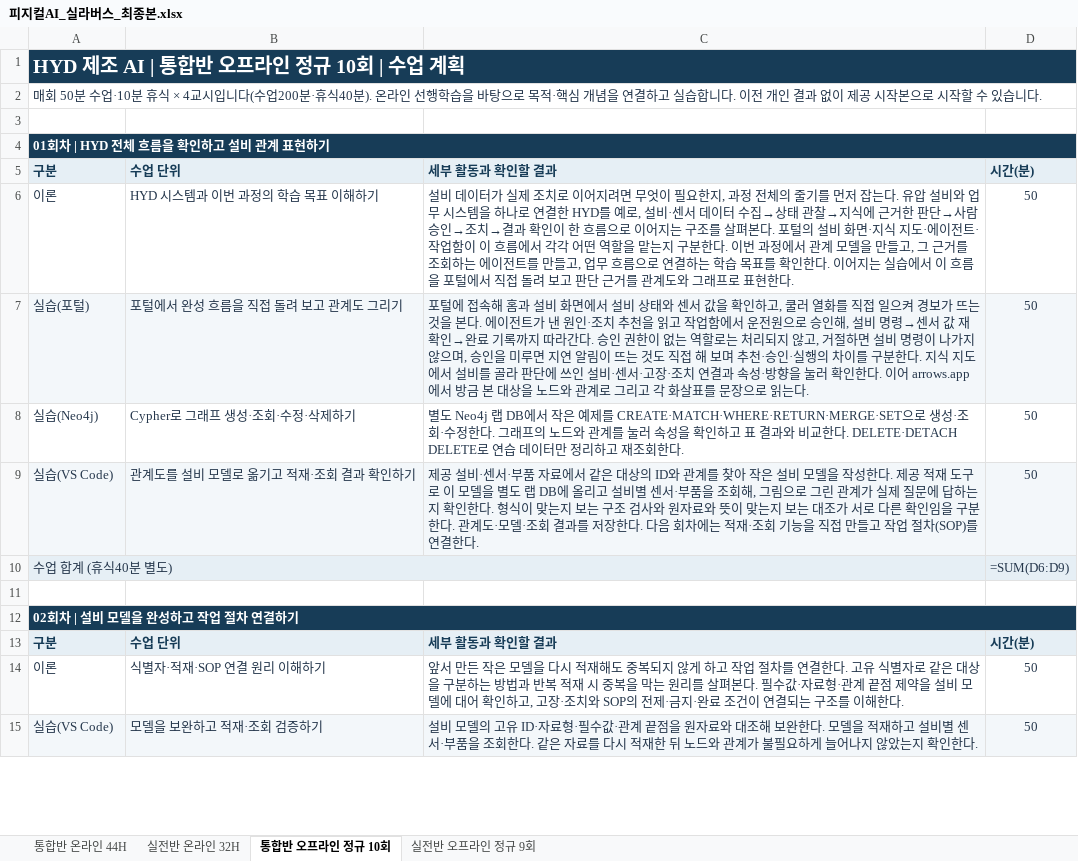
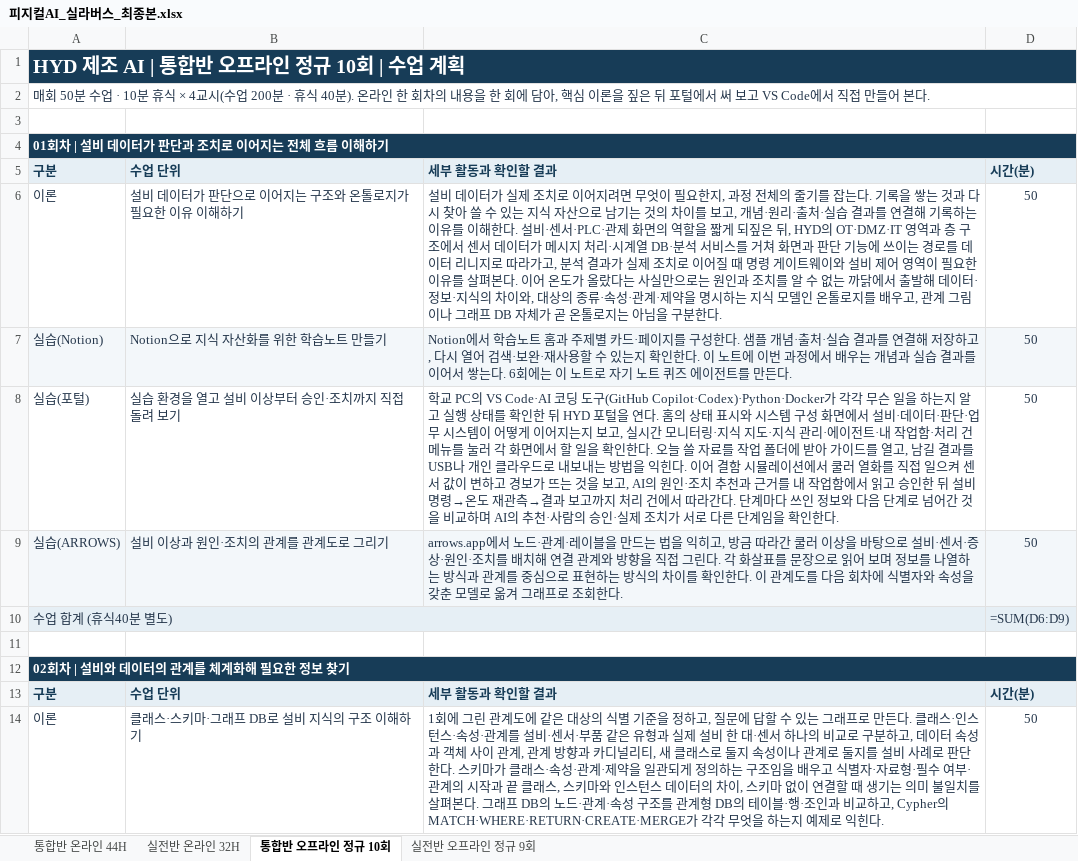
Before and after one commit to uengine-oss/hyd-iot-edu, an Excel workbook: 문서/교재/실라버스/피지컬AI_실라버스_최종본.xlsx, sheet 통합반 오프라인 정규 10회, drawn as a sheet; only a part is shown; values as stored, in another font and other column widths than the file's, no borders; formulas without a stored value are shown as written; removed rows and columns are numbered as before the commit, all else as after; the diff covers the shown part only; the diff names each change by its address in the sheet, - before the commit and + after, or states it on an @@ line.

```diff
--- a/문서/교재/실라버스/피지컬AI_실라버스_최종본.xlsx (sheet 통합반 오프라인 정규 10회)
+++ b/문서/교재/실라버스/피지컬AI_실라버스_최종본.xlsx (sheet 통합반 오프라인 정규 10회)
-A2: …분 수업·10분 휴식 × 4교시입니다(수업200분·휴식40분). 온라인 선행학습을 바탕으로 목적·핵심 개념을 연결하고 실습합니다. 이전 개인 결과 없이 제공 시작본으로 시작할 수 있습니다.
+A2: …분 수업 · 10분 휴식 × 4교시(수업 200분 · 휴식 40분). 온라인 한 회차의 내용을 한 회에 담아, 핵심 이론을 짚은 뒤 포털에서 써 보고 VS Code에서 직접 만들어 본다.
-A4: 01회차 | HYD 전체 흐름을 확인하고 설비 관계 표현하기
+A4: 01회차 | 설비 데이터가 판단과 조치로 이어지는 전체 흐름 이해하기
-B6: HYD 시스템과 이번 과정의 학습 목표 이해하기
+B6: 설비 데이터가 판단으로 이어지는 구조와 온톨로지가 필요한 이유 이해하기
-C6: …줄기를 먼저 잡는다. 유압 설비와 업무 시스템을 하나로 연결한 HYD를 예로, 설비·센서 데이터 수집→상태 관찰→지식에 근거한 판단→사람 승인→조치→결과 확인이 한 흐름으로 이어지는 구조를 살펴본다. 포털의 설비 화면·지식 지도·에이전트·작업함이 이 흐름에서 각각 어떤 역할을 맡는지 구분한다. 이번 과정에서 관계 모델을 만들고, 그 근거를 조회하는 에이전트를 만들고, 업무 흐름으로 연결하는 학습 목표를 확인한다. 이어지는 실습에서 이 흐름을 포털에서 직접 돌려 보고 판단 근거를 관계도와 그래프로 표현한다.
+C6: …줄기를 잡는다. 기록을 쌓는 것과 다시 찾아 쓸 수 있는 지식 자산으로 남기는 것의 차이를 보고, 개념·원리·출처·실습 결과를 연결해 기록하는 이유를 이해한다. 설비·센서·PLC·관제 화면의 역할을 짧게 되짚은 뒤, HYD의 OT·DMZ·IT 영역과 층 구조에서 센서 데이터가 메시지 처리·시계열 DB·분석 서비스를 거쳐 화면과 판단 기능에 쓰이는 경로를 데이터 리니지로 따라가고, 분석 결과가 실제 조치로 이어질 때 명령 게이트웨이와 설비 제어 영역이 필요한 이유를 살펴본다. 이어 온도가 올랐다는 사실만으로는 원인과 조치를 알 수 없는 까닭에서 출발해 데이터·정보·지식의 차이와, 대상의 종류·속성·관계·제약을 명시하는 지식 모델인 온톨로지를 배우고, 관계 그림이나 그래프 DB 자체가 곧 온톨로지는 아님을 구분한다.
+row 7: 실습(Notion) | Notion으로 지식 자산화를 위한 학습노트 만들기 | Notion에서 학습노트 홈과 주제별 카드·페이지를 구성한다. 샘플 개념·출처·실습 결과를 연결해 저장하고, 다시 열어 검색·보완·재사용할 수 있는지 확인한다. 이 노트에 이번 과정에서 배우는 개념과 실습 결과를 이어서 쌓는다. 6회에는 이 노트로 자기 노트 퀴즈 에이전트를 만든다. | 50
-A8:D8 fill: #F3F7FA
+A8:D8 fill: none
-B8: 포털에서 완성 흐름을 직접 돌려 보고 관계도 그리기
+B8: 실습 환경을 열고 설비 이상부터 승인·조치까지 직접 돌려 보기
-C8: 포털에 접속해 홈과 설비 화면에서 설비 상태와 센서 값을 확인하고, 쿨러 열화를 직접 일으켜 경보가 뜨는 것을 본다. 에이전트가 낸 원인·조치 추천을 읽고 작업함에서 운전원으로 승인해, 설비 명령→센서 값 재확인→완료 기록까지 따라간다. 승인 권한이 없는 역할로는 처리되지 않고, 거절하면 설비 명령이 나가지 않으며, 승인을 미루면 지연 알림이 뜨는 것도 직접 해 보며 추천·승인·실행의 차이를 구분한다. 지식 지도에서 설비를 골라 판단에 쓰인 설비·센서·고장·조치 연결과 속성·방향을 눌러 확인한다. 이어 arrows.app에서 방금 본 대상을 노드와 관계로 그리고 각 화살표를 문장으로 읽는다.
+C8: 학교 PC의 VS Code·AI 코딩 도구(GitHub Copilot·Codex)·Python·Docker가 각각 무슨 일을 하는지 알고 실행 상태를 확인한 뒤 HYD 포털을 연다. 홈의 상태 표시와 시스템 구성 화면에서 설비·데이터·판단·업무 시스템이 어떻게 이어지는지 보고, 실시간 모니터링·지식 지도·지식 관리·에이전트·내 작업함·처리 건 메뉴를 눌러 각 화면에서 할 일을 확인한다. 오늘 쓸 자료를 작업 폴더에 받아 가이드를 열고, 남길 결과를 USB나 개인 클라우드로 내보내는 방법을 익힌다. 이어 결함 시뮬레이션에서 쿨러 열화를 직접 일으켜 센서 값이 변하고 경보가 뜨는 것을 보고, AI의 원인·조치 추천과 근거를 내 작업함에서 읽고 승인한 뒤 설비 명령→온도 재관측→결과 보고까지 처리 건에서 따라간다. 단계마다 쓰인 정보와 다음 단계로 넘어간 것을 비교하며 AI의 추천·사람의 승인·실제 조치가 서로 다른 단계임을 확인한다.
-row 8: 실습(Neo4j) | Cypher로 그래프 생성·조회·수정·삭제하기 | 별도 Neo4j 랩 DB에서 작은 예제를 CREATE·MATCH·WHERE·RETURN·MERGE·SET으로 생성·조회·수정한다. 그래프의 노드와 관계를 눌러 속성을 확인하고 표 결과와 비교한다. DELETE·DETACH DELETE로 연습 데이터만 정리하고 재조회한다. | 50
-row 9: 실습(VS Code) | 관계도를 설비 모델로 옮기고 적재·조회 결과 확인하기 | 제공 설비·센서·부품 자료에서 같은 대상의 ID와 관계를 찾아 작은 설비 모델을 작성한다. 제공 적재 도구로 이 모델을 별도 랩 DB에 올리고 설비별 센서·부품을 조회해, 그림으로 그린 관계가 실제 질문에 답하는지 확인한다. 형식이 맞는지 보는 구조 검사와 원자료와 뜻이 맞는지 보는 대조가 서로 다른 확인임을 구분한다. 관계도·모델·조회 결과를 저장한다. 다음 회차에는 적재·조회 기능을 직접 만들고 작업 절차(SOP)를 연결한다. | 50
+row 9: 실습(ARROWS) | 설비 이상과 원인·조치의 관계를 관계도로 그리기 | arrows.app에서 노드·관계·레이블을 만드는 법을 익히고, 방금 따라간 쿨러 이상을 바탕으로 설비·센서·증상·원인·조치를 배치해 연결 관계와 방향을 직접 그린다. 각 화살표를 문장으로 읽어 보며 정보를 나열하는 방식과 관계를 중심으로 표현하는 방식의 차이를 확인한다. 이 관계도를 다음 회차에 식별자와 속성을 갖춘 모델로 옮겨 그래프로 조회한다. | 50
-A12: 02회차 | 설비 모델을 완성하고 작업 절차 연결하기
+A12: 02회차 | 설비와 데이터의 관계를 체계화해 필요한 정보 찾기
-B14: 식별자·적재·SOP 연결 원리 이해하기
+B14: 클래스·스키마·그래프 DB로 설비 지식의 구조 이해하기
-C14: 앞서 만든 작은 모델을 다시 적재해도 중복되지 않게 하고 작업 절차를 연결한다. 고유 식별자로 같은 대상을 구분하는 방법과 반복 적재 시 중복을 막는 원리를 살펴본다. 필수값·자료형·관계 끝점 제약을 설비 모델에 대어 확인하고, 고장·조치와 SOP의 전제·금지·완료 조건이 연결되는 구조를 이해한다.
+C14: 1회에 그린 관계도에 같은 대상의 식별 기준을 정하고, 질문에 답할 수 있는 그래프로 만든다. 클래스·인스턴스·속성·관계를 설비·센서·부품 같은 유형과 실제 설비 한 대·센서 하나의 비교로 구분하고, 데이터 속성과 객체 사이 관계, 관계 방향과 카디널리티, 새 클래스로 둘지 속성이나 관계로 둘지를 설비 사례로 판단한다. 스키마가 클래스·속성·관계·제약을 일관되게 정의하는 구조임을 배우고 식별자·자료형·필수 여부·관계의 시작과 끝 클래스, 스키마와 인스턴스 데이터의 차이, 스키마 없이 연결할 때 생기는 의미 불일치를 살펴본다. 그래프 DB의 노드·관계·속성 구조를 관계형 DB의 테이블·행·조인과 비교하고, Cypher의 MATCH·WHERE·RETURN·CREATE·MERGE가 각각 무엇을 하는지 예제로 익힌다.
-row 15: 실습(VS Code) | 모델을 보완하고 적재·조회 검증하기 | 설비 모델의 고유 ID·자료형·필수값·관계 끝점을 원자료와 대조해 보완한다. 모델을 적재하고 설비별 센서·부품을 조회한다. 같은 자료를 다시 적재한 뒤 노드와 관계가 불필요하게 늘어나지 않았는지 확인한다. | 50
```
Also changed, not shown: 7 added rows, 6 removed rows, 63 edited cells and cell formats elsewhere in this sheet, sheet 실전반 오프라인 정규 9회, sheet 실전반 온라인 32H, sheet 통합반 온라인 44H, 3 other files.
